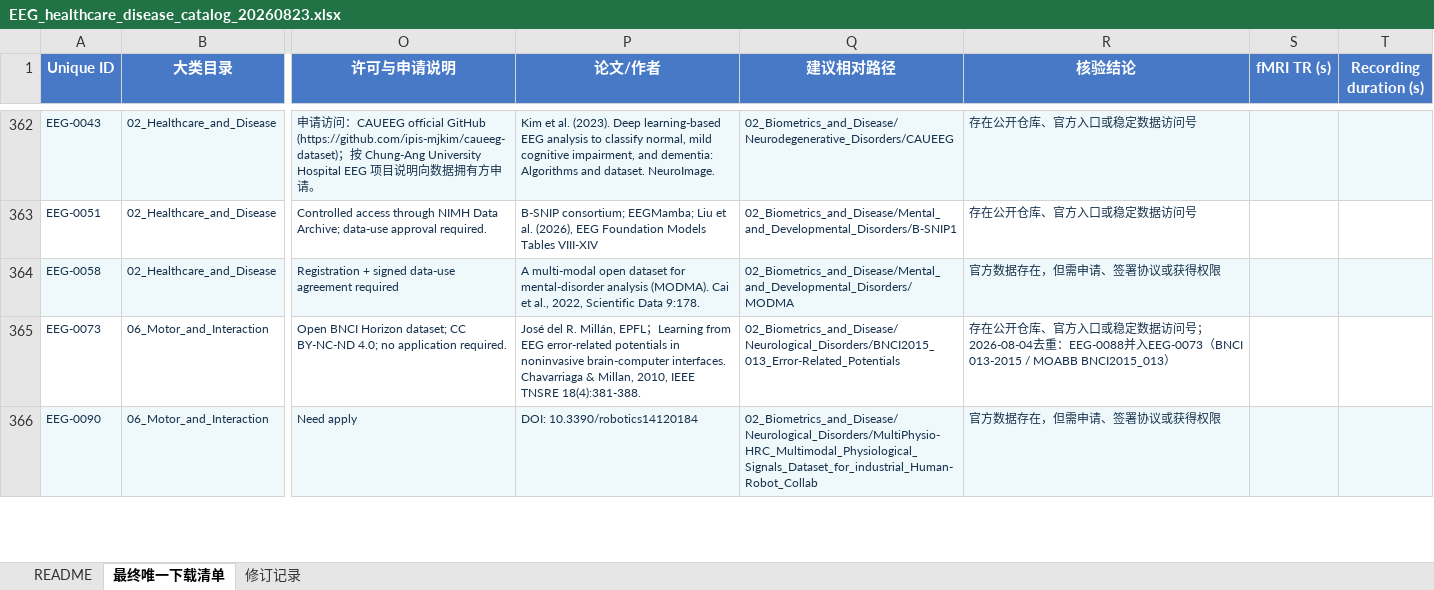
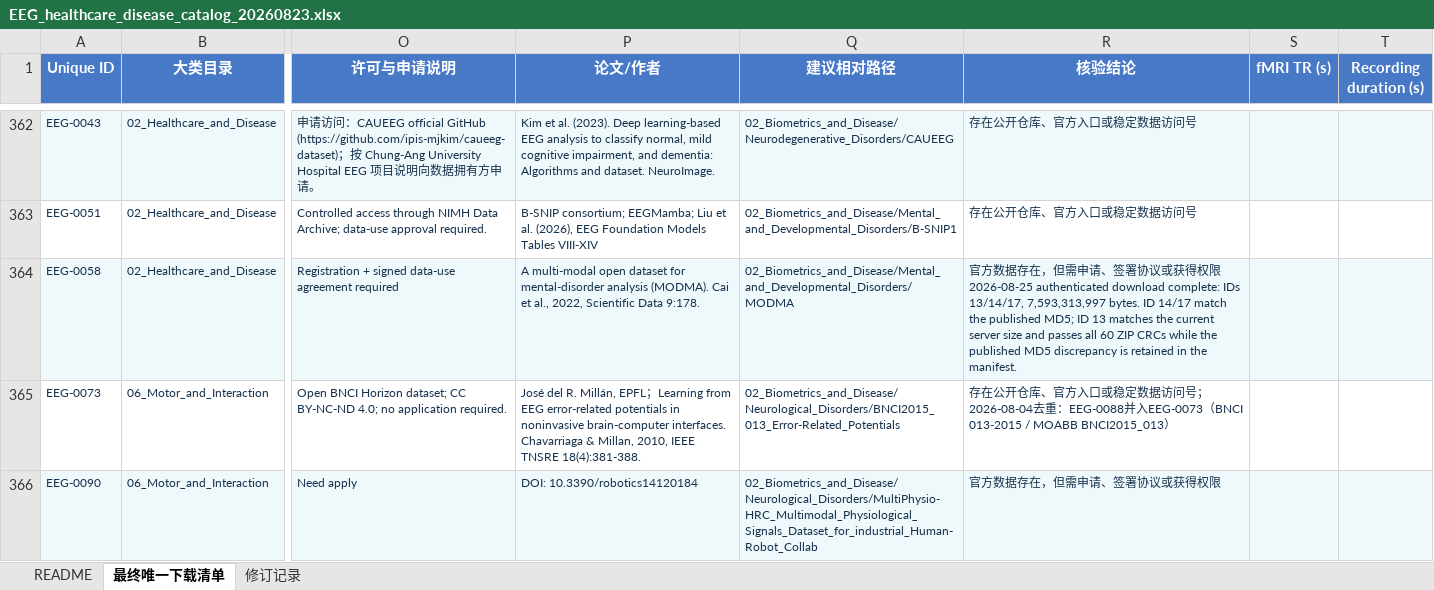
Before and after one commit to Townzc/Big-EEG-Data, an Excel workbook: EEG_healthcare_disease_catalog_20260823.xlsx, sheet 最终唯一下载清单, drawn as a sheet; only a part is shown, gaps mark what is left out; values as stored, in another font and other column widths than the file's, no borders; table styles not drawn; the diff names each change by its address in the sheet, - before the commit and + after, or states it on an @@ line.

Commit message:
Mark MODMA download complete across catalog

```diff
--- a/EEG_healthcare_disease_catalog_20260823.xlsx (sheet 最终唯一下载清单)
+++ b/EEG_healthcare_disease_catalog_20260823.xlsx (sheet 最终唯一下载清单)
-R364 (核验结论): …获得权限
+R364 (核验结论): …获得权限 2026-08-25 authenticated download complete: IDs 13/14/17, 7,593,313,997 bytes. ID 14/17 match the published MD5; ID 13 matches the current server size and passes all 60 ZIP CRCs while the published MD5 discrepancy is retained in the manifest.
```
Also changed, not shown: sheet 修订记录, sheet README, public/EEG_healthcare_disease_catalog_20260823.xlsx, 8 other files.
